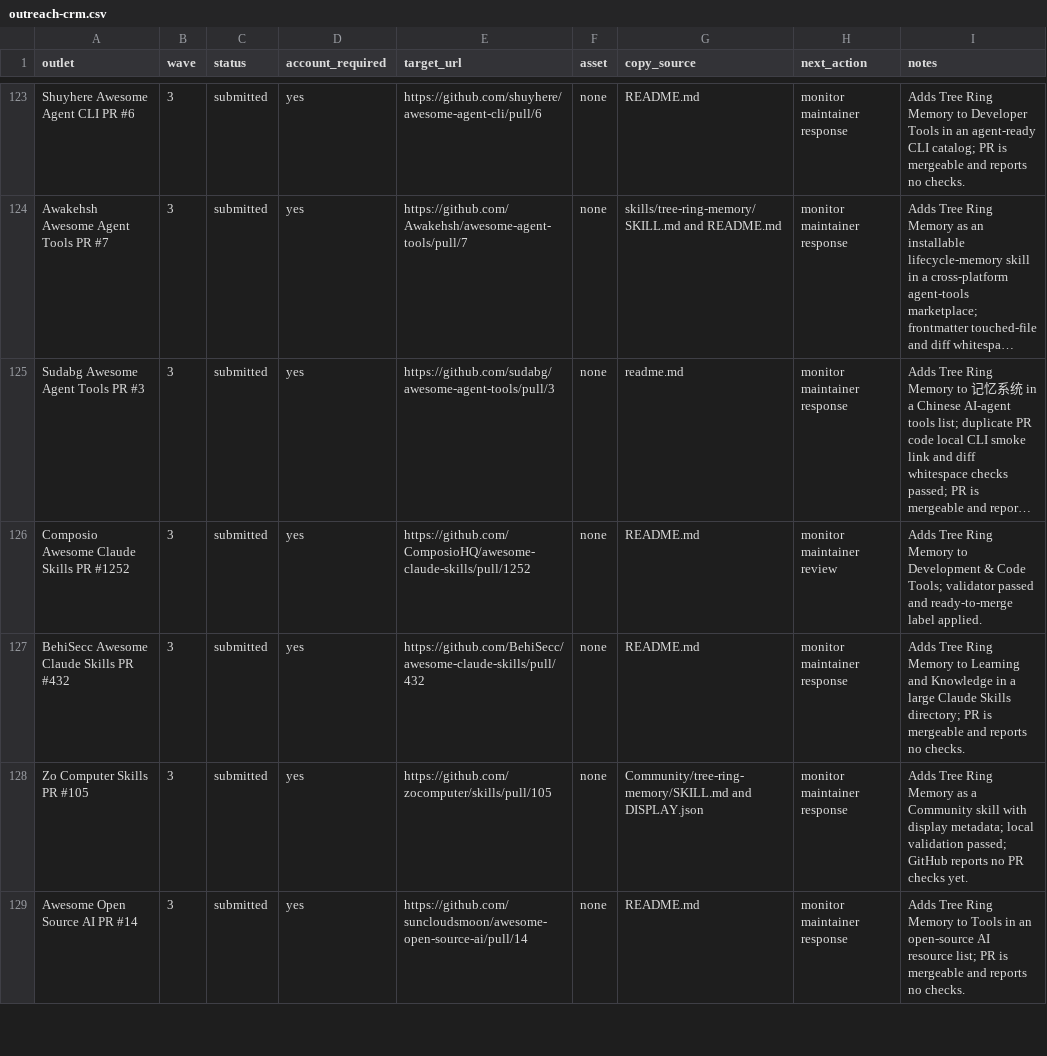
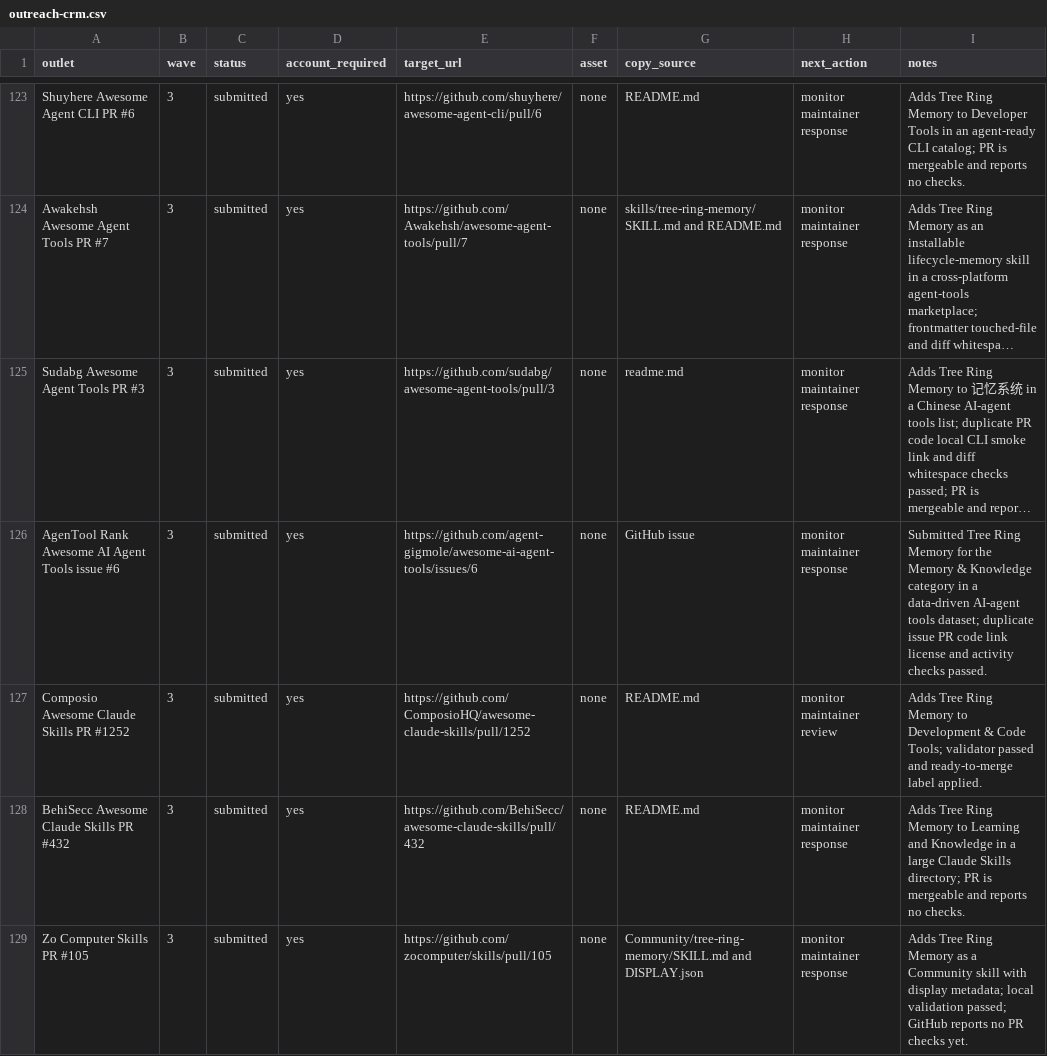
Before and after one commit to TerminallyLazy/Tree-Ring-Memory, a CSV file: marketing/outreach-crm.csv, drawn as a sheet; only a part is shown, gaps mark what is left out; the shorter side is filled out with more unchanged rows; long unchanged cells end in …; the diff names each change by its address in the sheet, - before the commit and + after, or states it on an @@ line.

```diff
--- a/marketing/outreach-crm.csv
+++ b/marketing/outreach-crm.csv
+row 126: AgenTool Rank Awesome AI Agent Tools issue #6 | 3 | submitted | yes | https://github.com/agent-gigmole/awesome-ai-agent-tools/issues/6 | none | GitHub issue | monitor maintainer response | Submitted Tree Ring Memory for the Memory & Knowledge category in a data-driven AI-agent tools dataset; duplicate issue PR code link license and activity checks passed.
```
Also changed, not shown: marketing/submission-ledger.csv, 1 other file.
